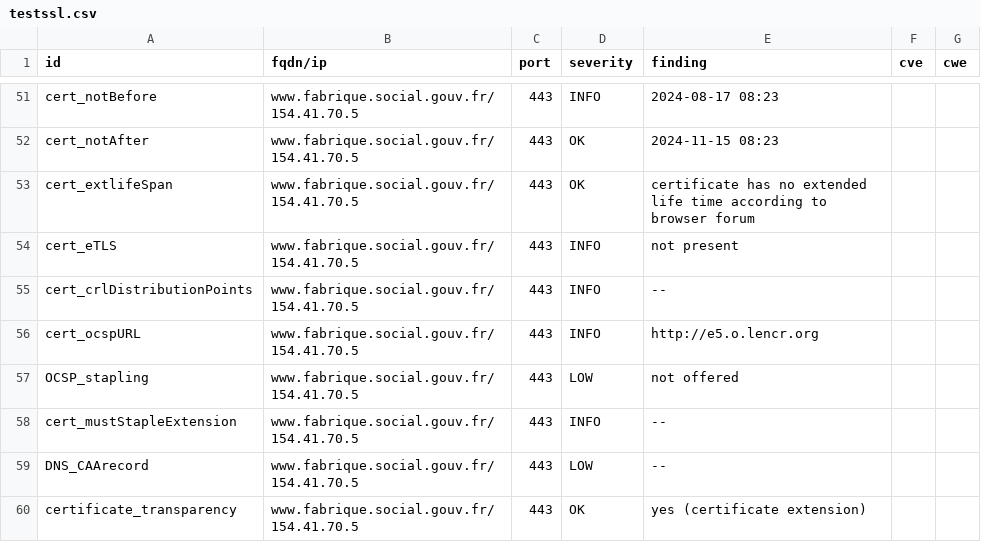
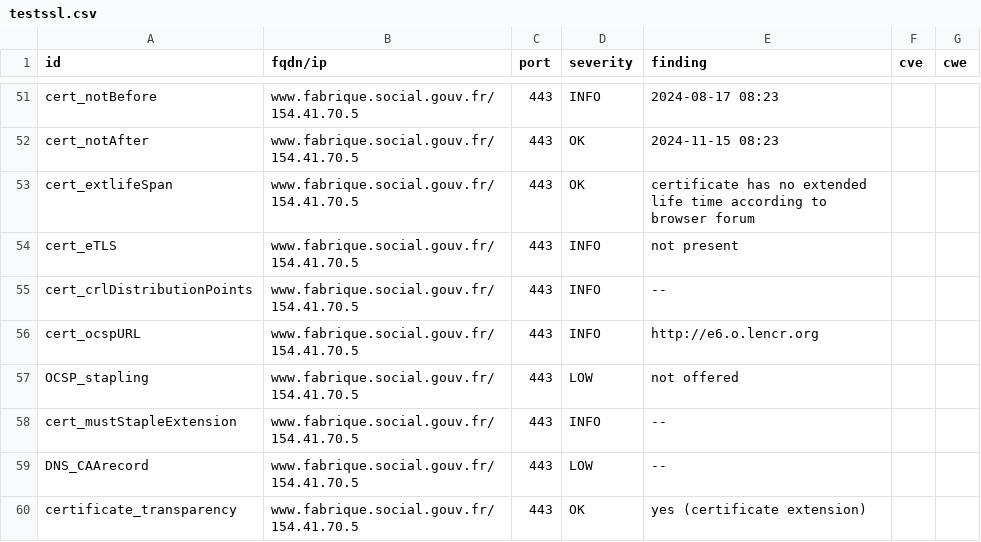
Before and after one commit to vviers/dahslord, a CSV file: results/aHR0cHM6Ly93d3cuZmFicmlxdWUuc29jaWFsLmdvdXYuZnI=/testssl.csv, drawn as a sheet; only a part is shown, gaps mark what is left out; the diff covers the shown part only.

Commit message:
update: https://www.fabrique.social.gouv.fr

```diff
--- a/results/aHR0cHM6Ly93d3cuZmFicmlxdWUuc29jaWFsLmdvdXYuZnI=/testssl.csv
+++ b/results/aHR0cHM6Ly93d3cuZmFicmlxdWUuc29jaWFsLmdvdXYuZnI=/testssl.csv
@@ -55,3 +55,3 @@
 "cert_crlDistributionPoints","www.fabrique.social.gouv.fr/154.41.70.5","443","INFO","--","",""
-"cert_ocspURL","www.fabrique.social.gouv.fr/154.41.70.5","443","INFO","http://e5.o.lencr.org","",""
+"cert_ocspURL","www.fabrique.social.gouv.fr/154.41.70.5","443","INFO","http://e6.o.lencr.org","",""
 "OCSP_stapling","www.fabrique.social.gouv.fr/154.41.70.5","443","LOW","not offered","",""
```
Also changed, not shown: 12 edited cells elsewhere in this file, 13 other files.
